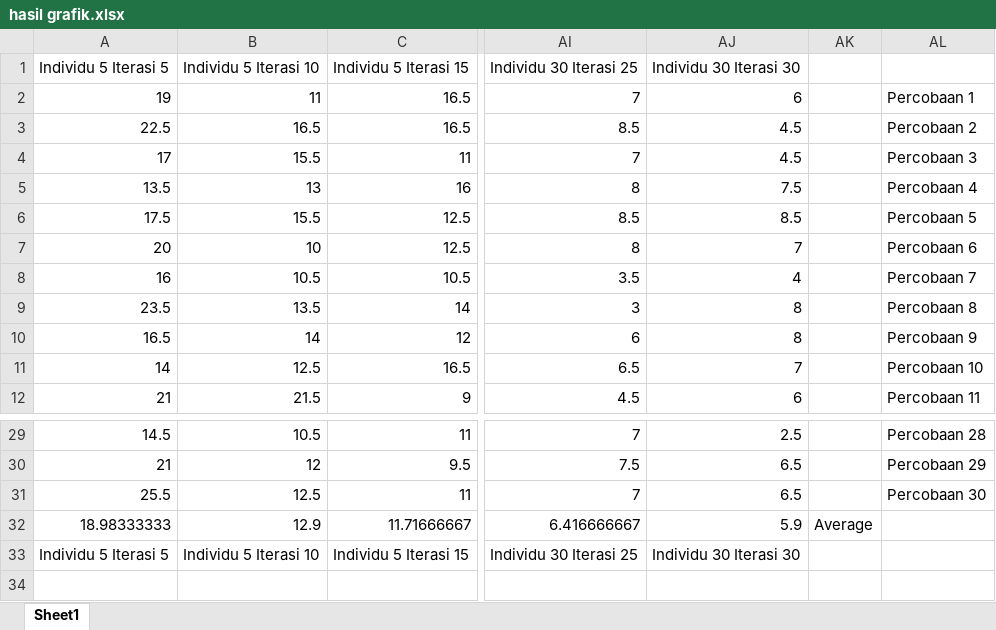
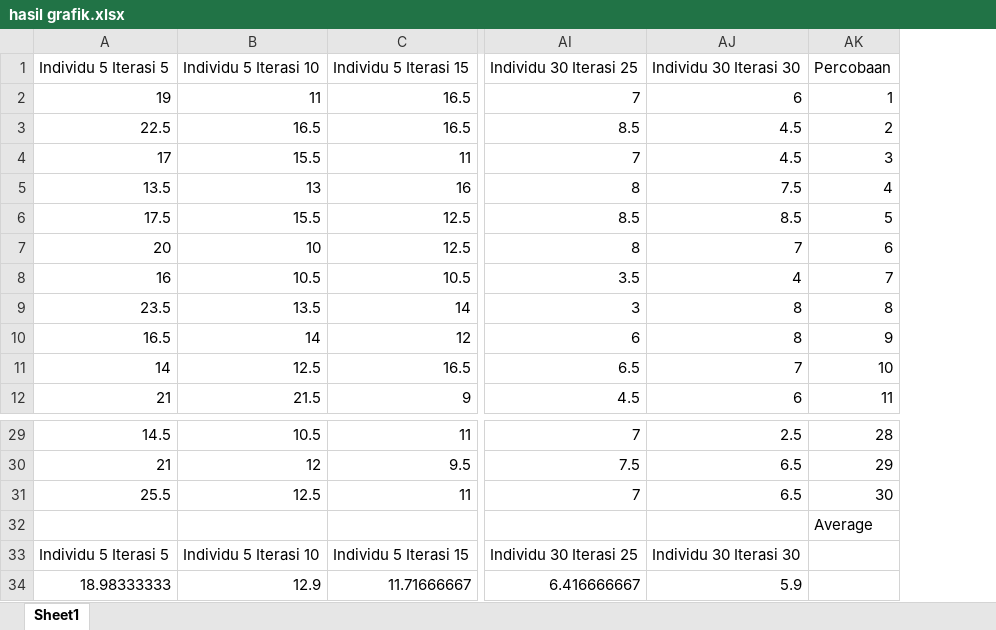
Before and after one commit to indogegewepe/Skripsiku, an Excel workbook: hasil grafik.xlsx, sheet Sheet1, drawn as a sheet; only a part is shown, gaps mark what is left out; values as stored, in another font and other column widths than the file's, no borders; charts and pictures not drawn; removed rows and columns are numbered as before the commit, all else as after; rows hold the shown columns only; the diff names each change by its address in the sheet, - before the commit and + after, or states it on an @@ line.

Commit message:
grafik

```diff
--- a/hasil grafik.xlsx (sheet Sheet1)
+++ b/hasil grafik.xlsx (sheet Sheet1)
-column AK, row 32: Average
-column AL, rows 2-12: Percobaan 1 | Percobaan 2 | Percobaan 3 | Percobaan 4 | Percobaan 5 | Percobaan 6 | Percobaan 7 | Percobaan 8 | Percobaan 9 | Percobaan 10 | Percobaan 11; rows 29-31: Percobaan 28 | Percobaan 29 | Percobaan 30
+column AK (Percobaan), rows 2-12: 1 | 2 | 3 | 4 | 5 | 6 | 7 | 8 | 9 | 10 | 11; rows 29-31: 28 | 29 | 30
+row 32:  |  |  |  |  | Average
```
Also changed, not shown: charts or pictures.
